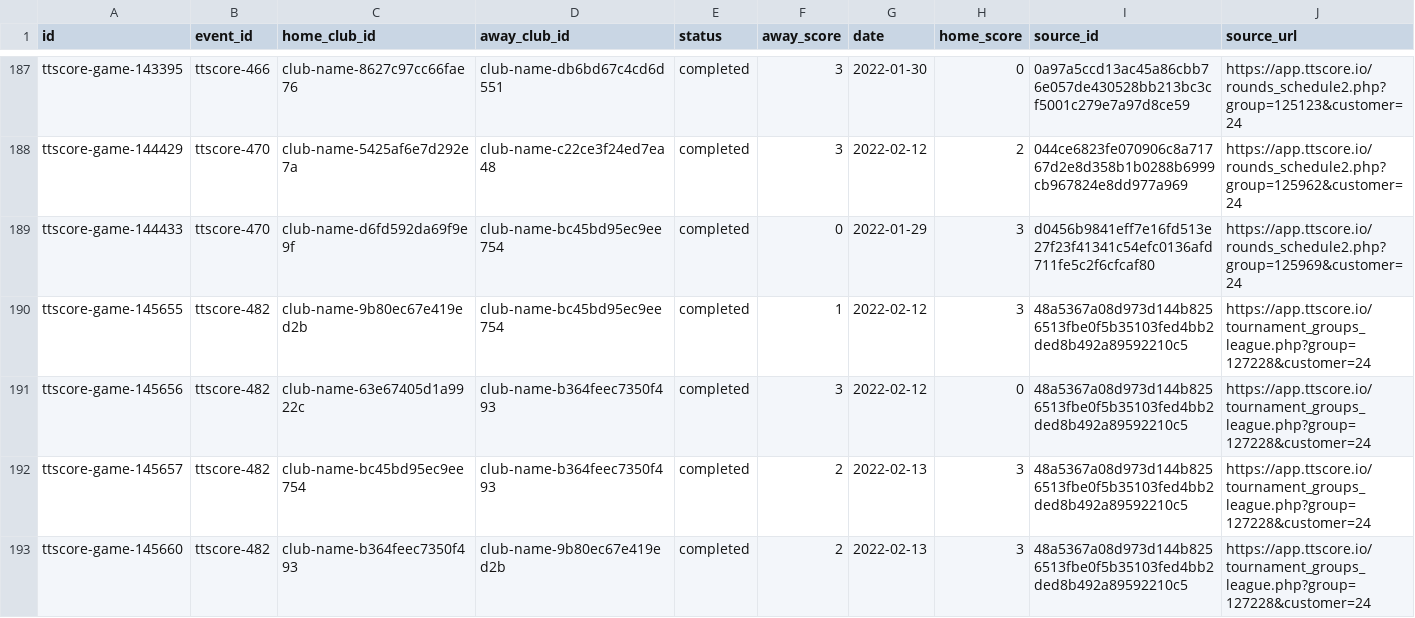
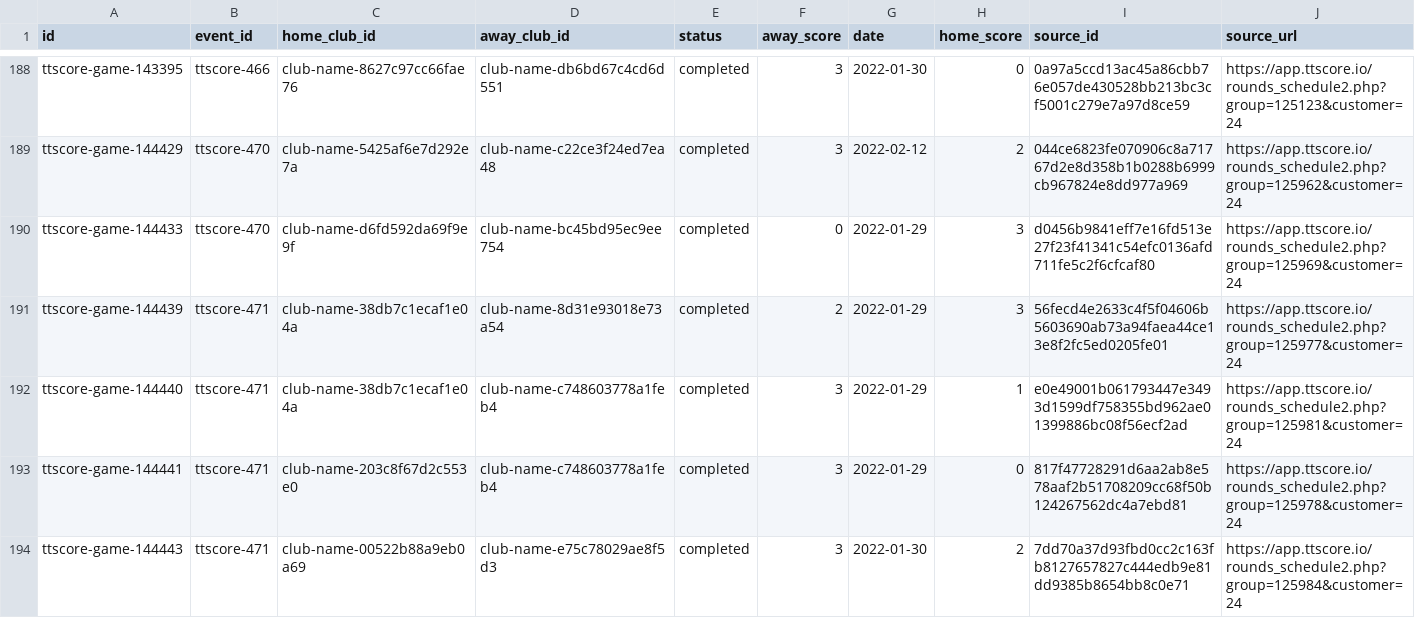
Before and after one commit to thanospolimeridis/greek-tt-stats, a CSV file: imports/fixtures.csv, drawn as a sheet; only a part is shown, gaps mark what is left out; the shorter side is filled out with more unchanged rows; the diff covers the shown part only.

```diff
--- a/imports/fixtures.csv
+++ b/imports/fixtures.csv
@@ -189 +190,5 @@ ttscore-game-144429,ttscore-470,club-name-5425af6e7d292e7a,club-name-c22ce3f24ed
 ttscore-game-144433,ttscore-470,club-name-d6fd592da69f9e9f,club-name-bc45bd95ec9ee754,completed,0,2022-01-29,3,d0456b9841eff7e16fd513e27f23f41341c54efc0136afd711fe5c2f6cfcaf80,https://app.ttscore.io/rounds_schedule2.php?group=125969&customer=24
+ttscore-game-144439,ttscore-471,club-name-38db7c1ecaf1e04a,club-name-8d31e93018e73a54,completed,2,2022-01-29,3,56fecd4e2633c4f5f04606b5603690ab73a94faea44ce13e8f2fc5ed0205fe01,https://app.ttscore.io/rounds_schedule2.php?group=125977&customer=24
+ttscore-game-144440,ttscore-471,club-name-38db7c1ecaf1e04a,club-name-c748603778a1feb4,completed,3,2022-01-29,1,e0e49001b061793447e3493d1599df758355bd962ae01399886bc08f56ecf2ad,https://app.ttscore.io/rounds_schedule2.php?group=125981&customer=24
+ttscore-game-144441,ttscore-471,club-name-203c8f67d2c553e0,club-name-c748603778a1feb4,completed,3,2022-01-29,0,817f47728291d6aa2ab8e578aaf2b51708209cc68f50b124267562dc4a7ebd81,https://app.ttscore.io/rounds_schedule2.php?group=125978&customer=24
+ttscore-game-144443,ttscore-471,club-name-00522b88a9eb0a69,club-name-e75c78029ae8f5d3,completed,3,2022-01-30,2,7dd70a37d93fbd0cc2c163fb8127657827c444edb9e81dd9385b8654bb8c0e71,https://app.ttscore.io/rounds_schedule2.php?group=125984&customer=24
```
Also changed, not shown: 4 added rows elsewhere in this file, imports/clubs.csv, imports/events.csv, 4 other files.
